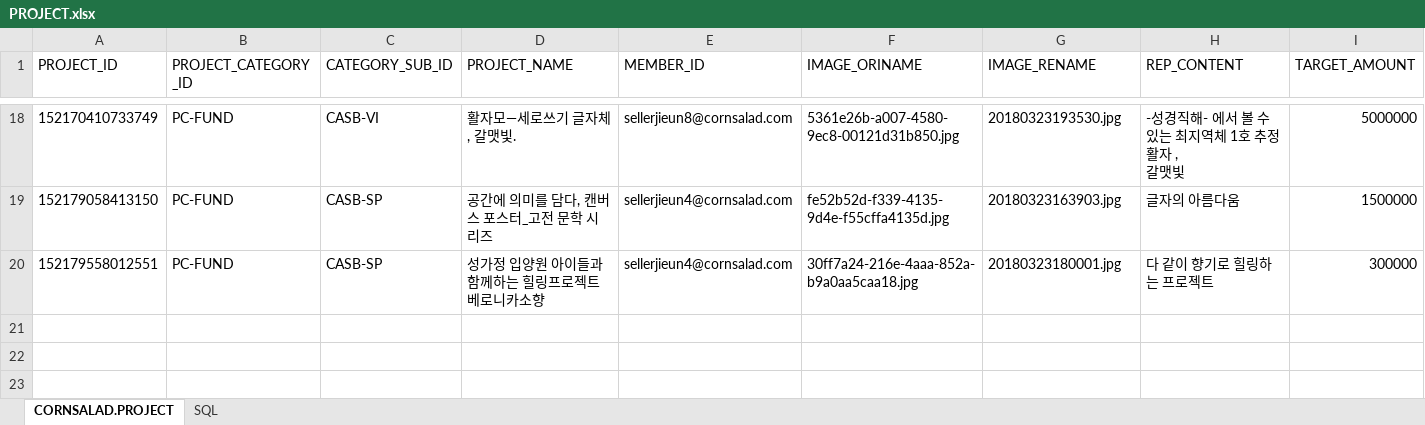
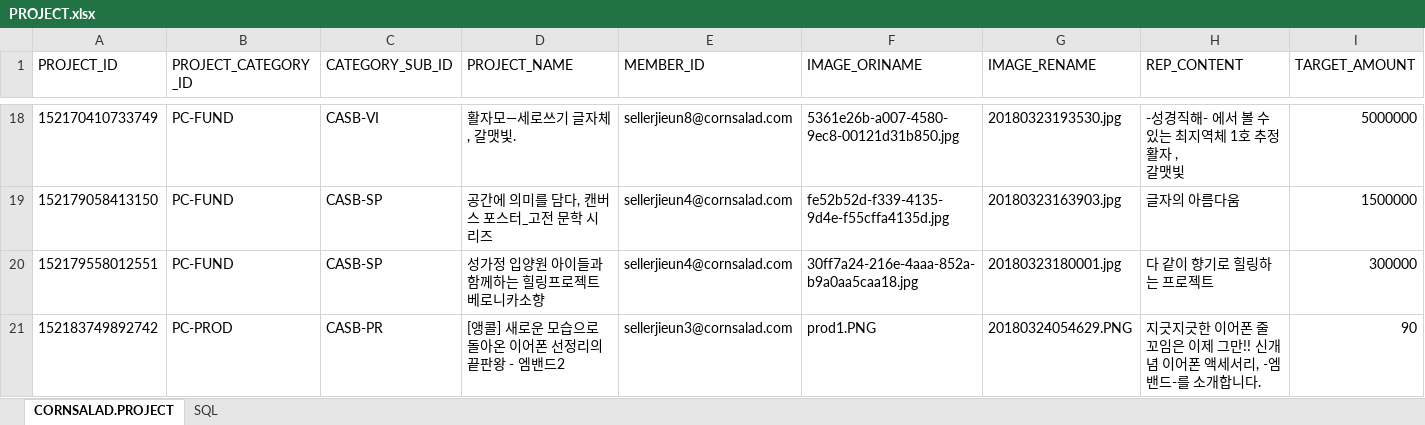
Before and after one commit to lenzefinal/cornsalad, an Excel workbook: finalp/src/main/webapp/resources/db/PROJECT.xlsx, sheet CORNSALAD.PROJECT, drawn as a sheet; only a part is shown, gaps mark what is left out; values as stored, in another font and other column widths than the file's, no borders; rows hold the shown columns only; the diff names each change by its address in the sheet, - before the commit and + after, or states it on an @@ line.

```diff
--- a/finalp/src/main/webapp/resources/db/PROJECT.xlsx (sheet CORNSALAD.PROJECT)
+++ b/finalp/src/main/webapp/resources/db/PROJECT.xlsx (sheet CORNSALAD.PROJECT)
+row 21: 152183749892742 | PC-PROD | CASB-PR | [앵콜] 새로운 모습으로 돌아온 이어폰 선정리의 끝판왕 - 엠밴드2 | sellerjieun3@cornsalad.com | prod1.PNG | 20180324054629.PNG | 지긋지긋한 이어폰 줄꼬임은 이제 그만!! 신개념 이어폰 액세서리, -엠밴드-를 소개합니다. | 90
```
Also changed, not shown: sheet SQL, finalp/src/main/webapp/resources/db/PAYMENT.xlsx, finalp/src/main/webapp/resources/db/PAYMENT_COUNT.xlsx, 14 other files.
